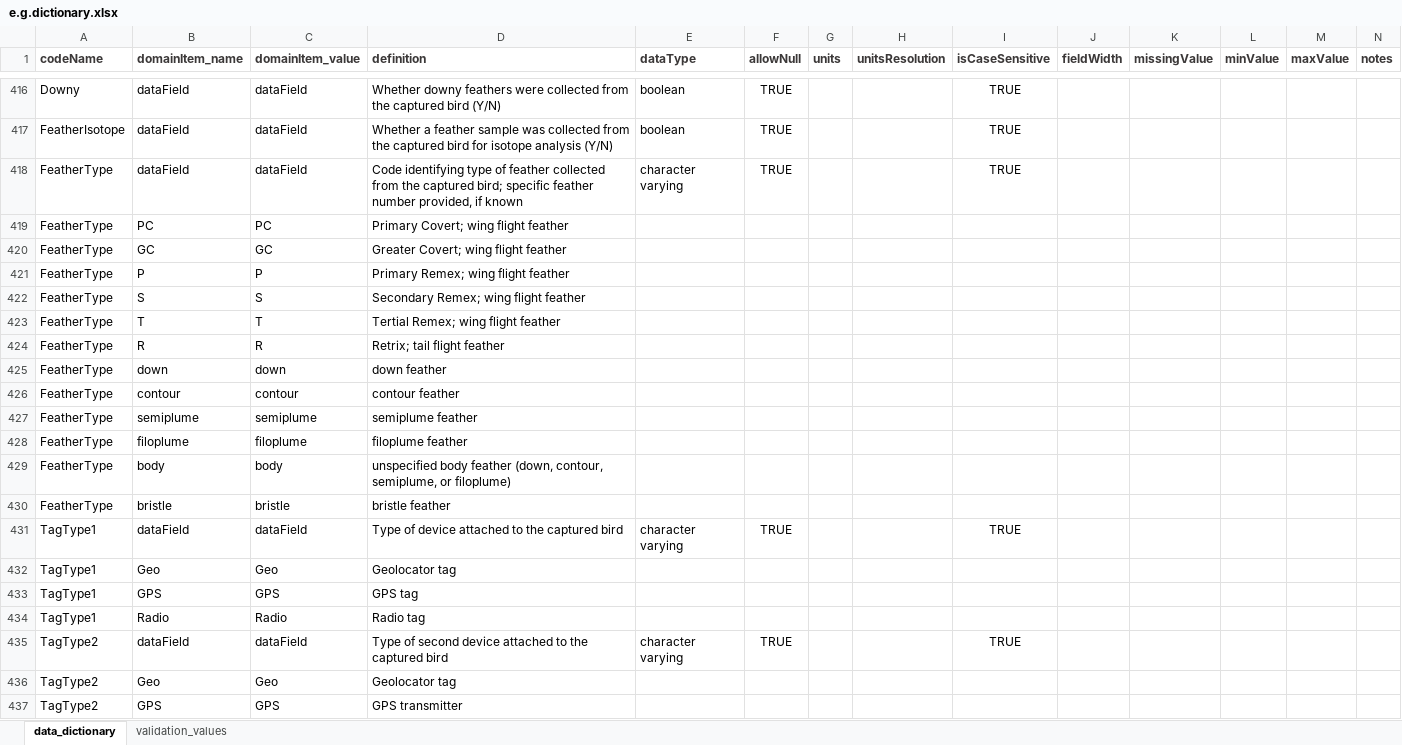
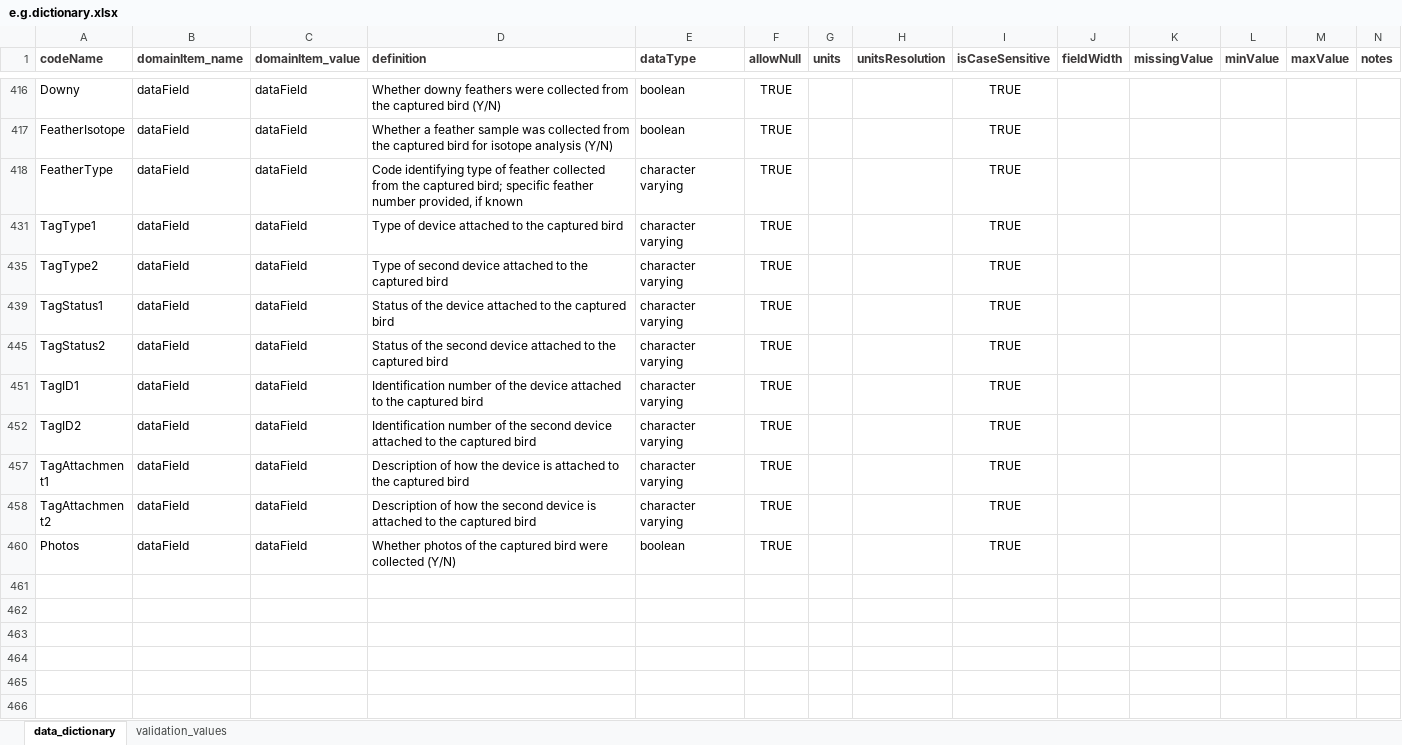
Before and after one commit to hdvincelette/mdJSONdictio, an Excel workbook: inst/extdata/e.g.dictionary.xlsx, sheet data_dictionary, drawn as a sheet; only a part is shown, gaps mark what is left out; the shorter side is filled out with more unchanged rows; values as stored, in another font and other column widths than the file's, no borders; the diff covers the shown part only; the diff names each change by its address in the sheet, - before the commit and + after, or states it on an @@ line.

Commit message:
Update e.g.dictionary.xlsx

```diff
--- a/inst/extdata/e.g.dictionary.xlsx (sheet data_dictionary)
+++ b/inst/extdata/e.g.dictionary.xlsx (sheet data_dictionary)
@@ row 419 hidden: FeatherType | PC | PC | Primary Covert; wing flight feather @@
@@ row 420 hidden: FeatherType | GC | GC | Greater Covert; wing flight feather @@
@@ row 421 hidden: FeatherType | P | P | Primary Remex; wing flight feather @@
@@ row 422 hidden: FeatherType | S | S | Secondary Remex; wing flight feather @@
@@ row 423 hidden: FeatherType | T | T | Tertial Remex; wing flight feather @@
@@ row 424 hidden: FeatherType | R | R | Retrix; tail flight feather @@
@@ row 425 hidden: FeatherType | down | down | down feather @@
@@ row 426 hidden: FeatherType | contour | contour | contour feather @@
@@ row 427 hidden: FeatherType | semiplume | semiplume | semiplume feather @@
@@ row 428 hidden: FeatherType | filoplume | filoplume | filoplume feather @@
@@ row 429 hidden: FeatherType | body | body | unspecified body feather (down, contour, semiplume, or filoplume) @@
@@ row 430 hidden: FeatherType | bristle | bristle | bristle feather @@
@@ row 432 hidden: TagType1 | Geo | Geo | Geolocator tag @@
@@ row 433 hidden: TagType1 | GPS | GPS | GPS tag @@
@@ row 434 hidden: TagType1 | Radio | Radio | Radio tag @@
@@ row 436 hidden: TagType2 | Geo | Geo | Geolocator tag @@
@@ row 437 hidden: TagType2 | GPS | GPS | GPS transmitter @@
```
Also changed, not shown: 388 hidden or unhidden rows elsewhere in this sheet.
